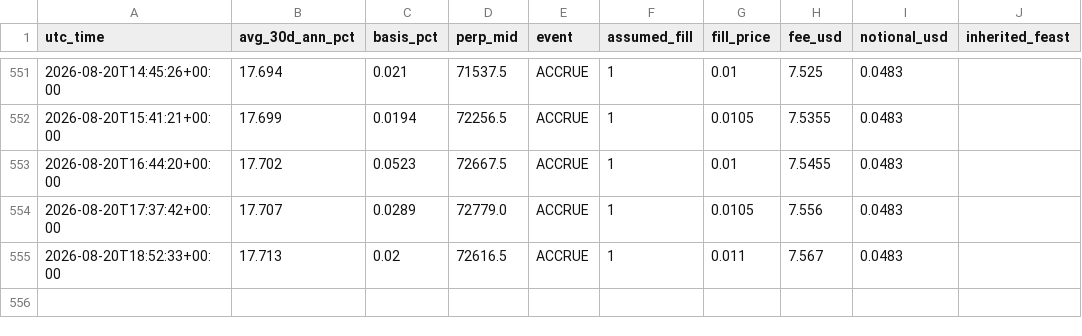
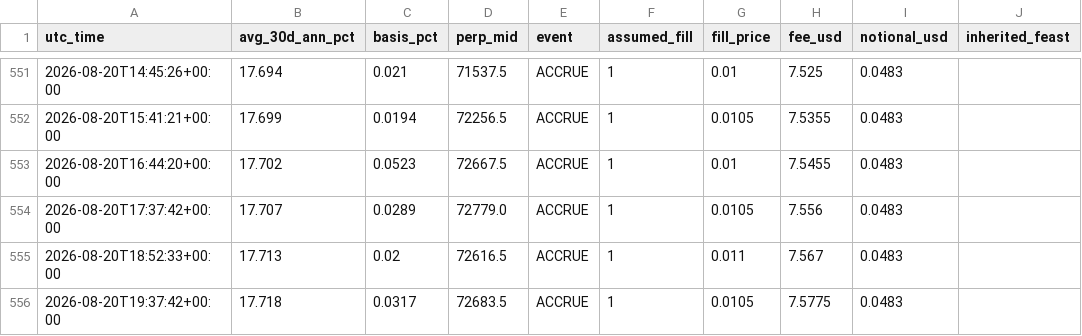
Before and after one commit to dynamicwrapsbh-lang/valr-carry-logger, a CSV file: paper_ledger.csv, drawn as a sheet; only a part is shown, gaps mark what is left out.

```diff
--- a/paper_ledger.csv
+++ b/paper_ledger.csv
@@ -555 +555,2 @@ utc_time,avg_30d_ann_pct,basis_pct,perp_mid,event,assumed_fill,fill_price,fee_us
 2026-08-20T18:52:33+00:00,17.713,0.02,72616.5,ACCRUE,1,0.011,7.567,0.0483
+2026-08-20T19:37:42+00:00,17.718,0.0317,72683.5,ACCRUE,1,0.0105,7.5775,0.0483
```
Also changed, not shown: valr_carry_log.csv, 1 other file.
